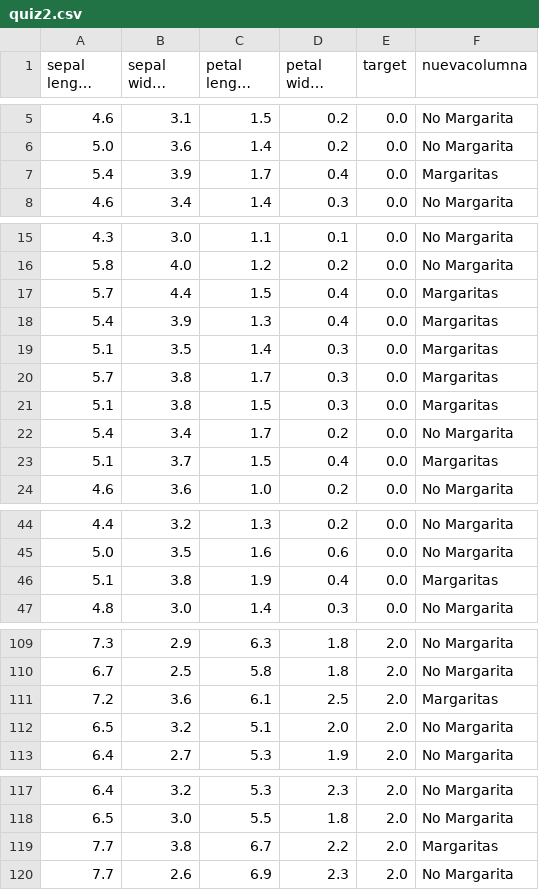
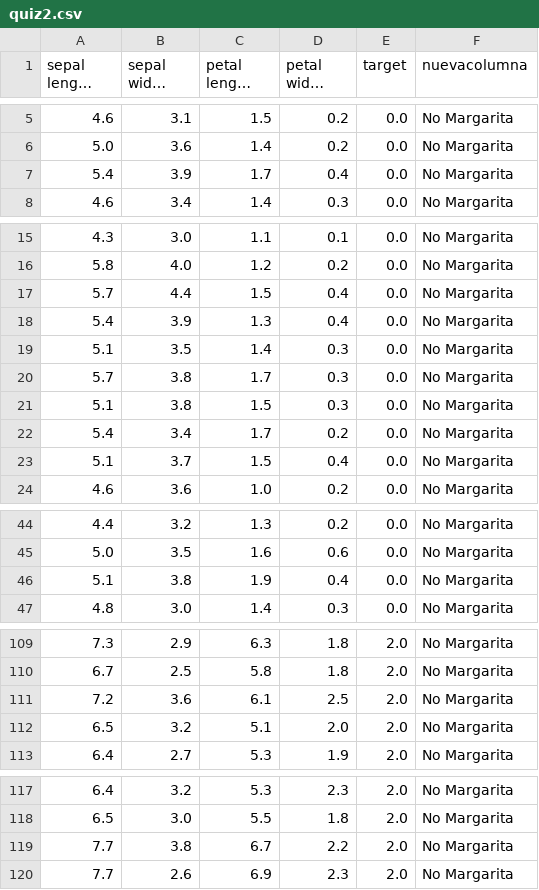
Before and after one commit to td1USA-2023-02/grupo2, a CSV file: quiz2.csv, drawn as a sheet; only a part is shown, gaps mark what is left out; long unchanged cells end in …; the diff covers the shown part only; the diff names each change by its address in the sheet, - before the commit and + after, or states it on an @@ line.

Commit message:
cinco en el quiz!

```diff
--- a/quiz2.csv
+++ b/quiz2.csv
-F7 (nuevacolumna): Margaritas
+F7 (nuevacolumna): No Margarita
-F17:F21 (nuevacolumna): Margaritas
+F17:F21 (nuevacolumna): No Margarita
-F23 (nuevacolumna): Margaritas
+F23 (nuevacolumna): No Margarita
-F46 (nuevacolumna): Margaritas
+F46 (nuevacolumna): No Margarita
-F111 (nuevacolumna): Margaritas
+F111 (nuevacolumna): No Margarita
-F119 (nuevacolumna): Margaritas
+F119 (nuevacolumna): No Margarita
```
Also changed, not shown: 1 edited cell elsewhere in this file, 1 other file.
